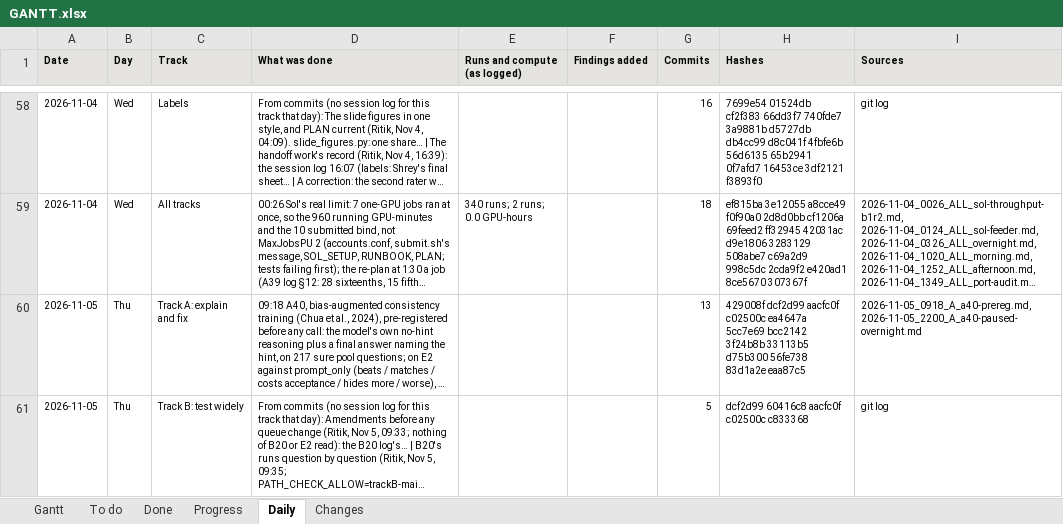
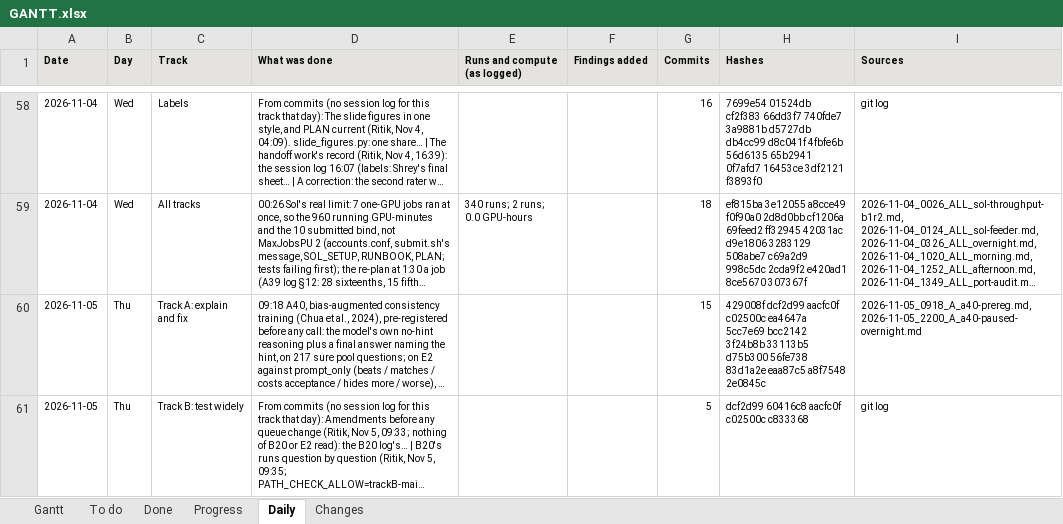
Before and after one commit to shrey-Bish/cse598-cot-faithfulness, an Excel workbook: docs/status/GANTT.xlsx, sheet Daily, drawn as a sheet; only a part is shown, gaps mark what is left out; long unchanged cells end in …; values as stored, in another font and other column widths than the file's, no borders; the diff covers the shown part only; the diff names each change by its address in the sheet, - before the commit and + after, or states it on an @@ line.

```diff
--- a/docs/status/GANTT.xlsx (sheet Daily)
+++ b/docs/status/GANTT.xlsx (sheet Daily)
-G60 (Commits): 13
+G60 (Commits): 15
-H60 (Hashes): …83d1a2e eaa87c5
+H60 (Hashes): …83d1a2e eaa87c5 a8f7548 2e0845c
```
Also changed, not shown: 7 edited cells elsewhere in this sheet, sheet Changes, sheet Done, sheet Gantt, 9 other files.
